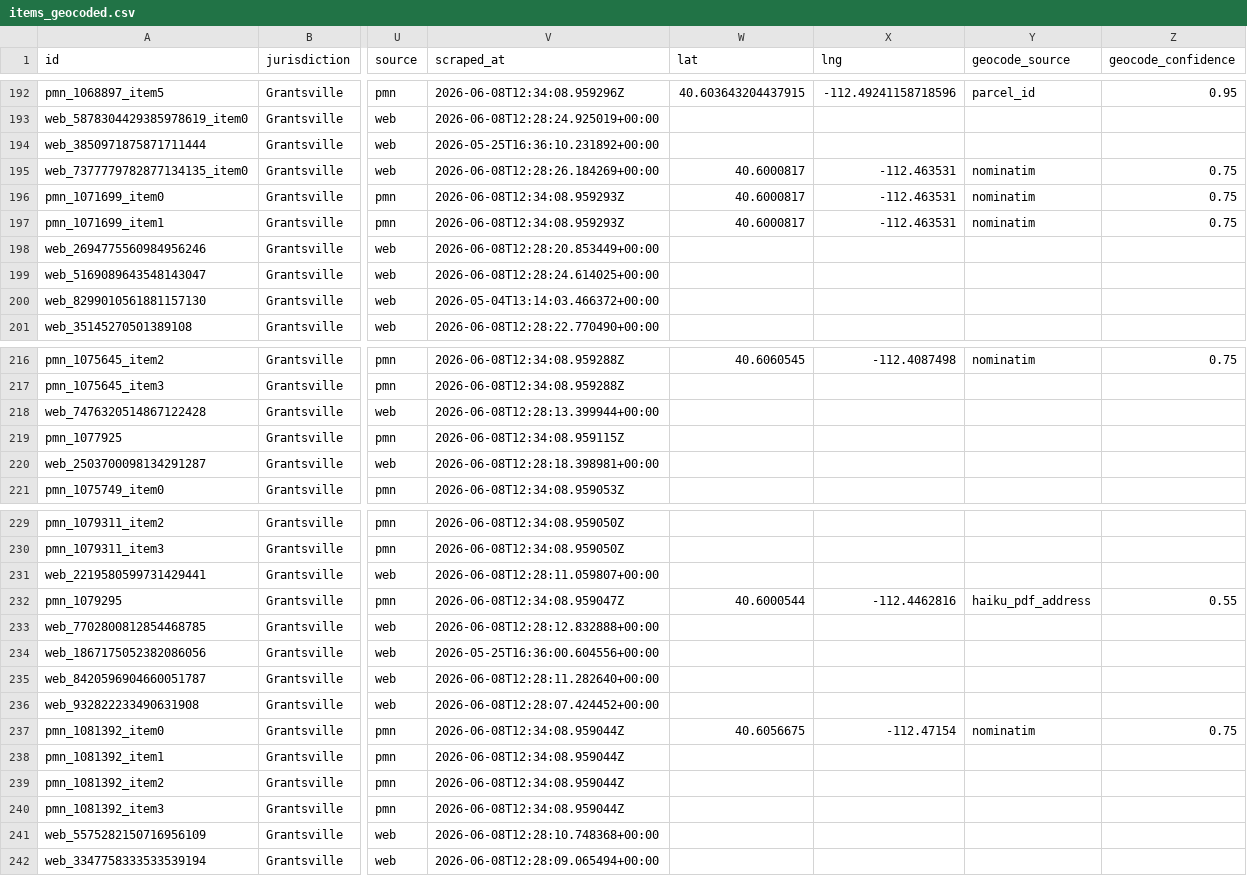
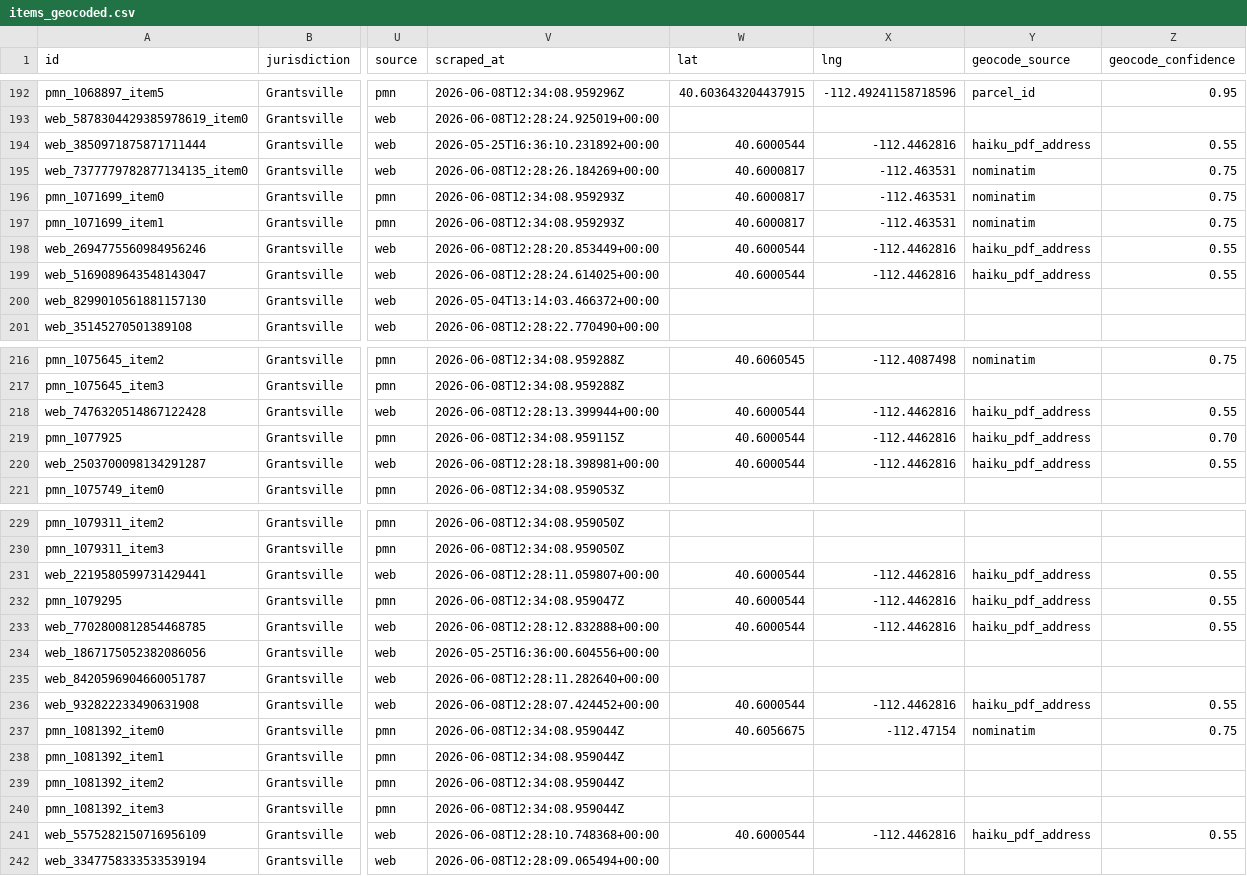
Before and after one commit to camsrigby-hash/tooele-land-intel, a CSV file: data/items_geocoded.csv, drawn as a sheet; only a part is shown, gaps mark what is left out; the diff covers the shown part only; the diff names each change by its address in the sheet, - before the commit and + after, or states it on an @@ line.

```diff
--- a/data/items_geocoded.csv
+++ b/data/items_geocoded.csv
-W194 (lat): (empty)
+W194 (lat): 40.6000544
-X194 (lng): (empty)
+X194 (lng): -112.4462816
-Y194 (geocode_source): (empty)
+Y194 (geocode_source): haiku_pdf_address
-Z194 (geocode_confidence): (empty)
+Z194 (geocode_confidence): 0.55
-W198:W199 (lat): (empty)
+W198:W199 (lat): 40.6000544
-X198:X199 (lng): (empty)
+X198:X199 (lng): -112.4462816
-Y198:Y199 (geocode_source): (empty)
+Y198:Y199 (geocode_source): haiku_pdf_address
-Z198:Z199 (geocode_confidence): (empty)
+Z198:Z199 (geocode_confidence): 0.55
-W218:W220 (lat): (empty)
+W218:W220 (lat): 40.6000544
-X218:X220 (lng): (empty)
+X218:X220 (lng): -112.4462816
-Y218:Y220 (geocode_source): (empty)
+Y218:Y220 (geocode_source): haiku_pdf_address
-Z218 (geocode_confidence): (empty)
+Z218 (geocode_confidence): 0.55
-Z219 (geocode_confidence): (empty)
+Z219 (geocode_confidence): 0.70
-Z220 (geocode_confidence): (empty)
+Z220 (geocode_confidence): 0.55
-W231 (lat): (empty)
+W231 (lat): 40.6000544
-X231 (lng): (empty)
+X231 (lng): -112.4462816
-Y231 (geocode_source): (empty)
+Y231 (geocode_source): haiku_pdf_address
-Z231 (geocode_confidence): (empty)
+Z231 (geocode_confidence): 0.55
-W233 (lat): (empty)
+W233 (lat): 40.6000544
-X233 (lng): (empty)
+X233 (lng): -112.4462816
-Y233 (geocode_source): (empty)
+Y233 (geocode_source): haiku_pdf_address
-Z233 (geocode_confidence): (empty)
+Z233 (geocode_confidence): 0.55
-W236 (lat): (empty)
+W236 (lat): 40.6000544
-X236 (lng): (empty)
+X236 (lng): -112.4462816
-Y236 (geocode_source): (empty)
+Y236 (geocode_source): haiku_pdf_address
-Z236 (geocode_confidence): (empty)
+Z236 (geocode_confidence): 0.55
-W241 (lat): (empty)
+W241 (lat): 40.6000544
-X241 (lng): (empty)
+X241 (lng): -112.4462816
-Y241 (geocode_source): (empty)
+Y241 (geocode_source): haiku_pdf_address
-Z241 (geocode_confidence): (empty)
+Z241 (geocode_confidence): 0.55
```
Also changed, not shown: 136 edited cells elsewhere in this file, data/api_costs.csv, 2 other files.
